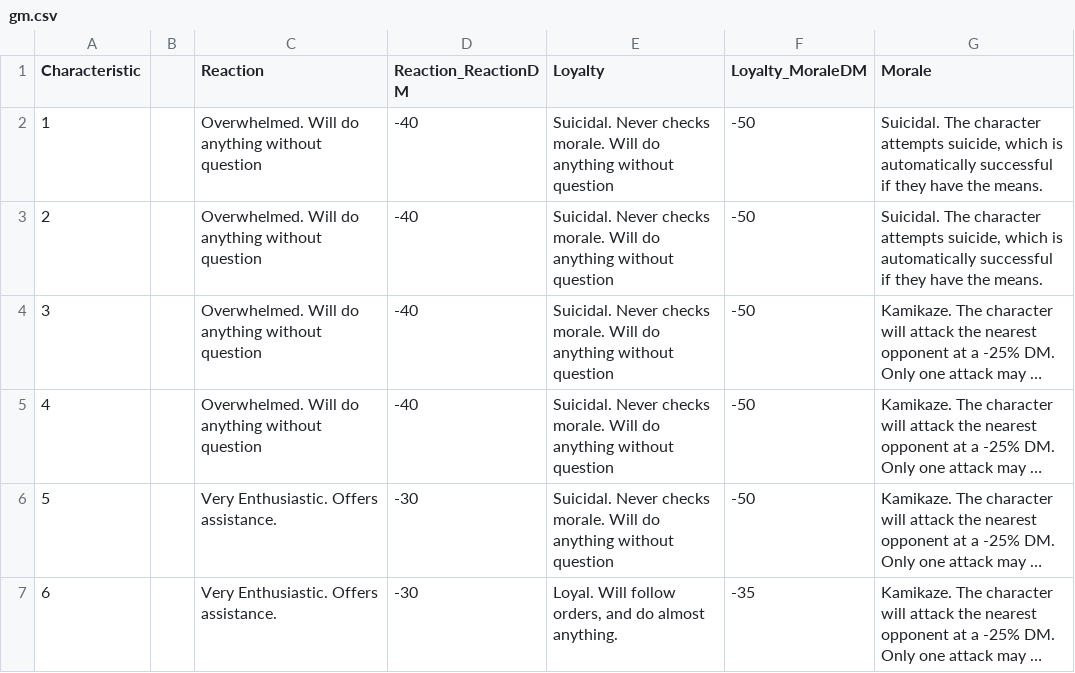
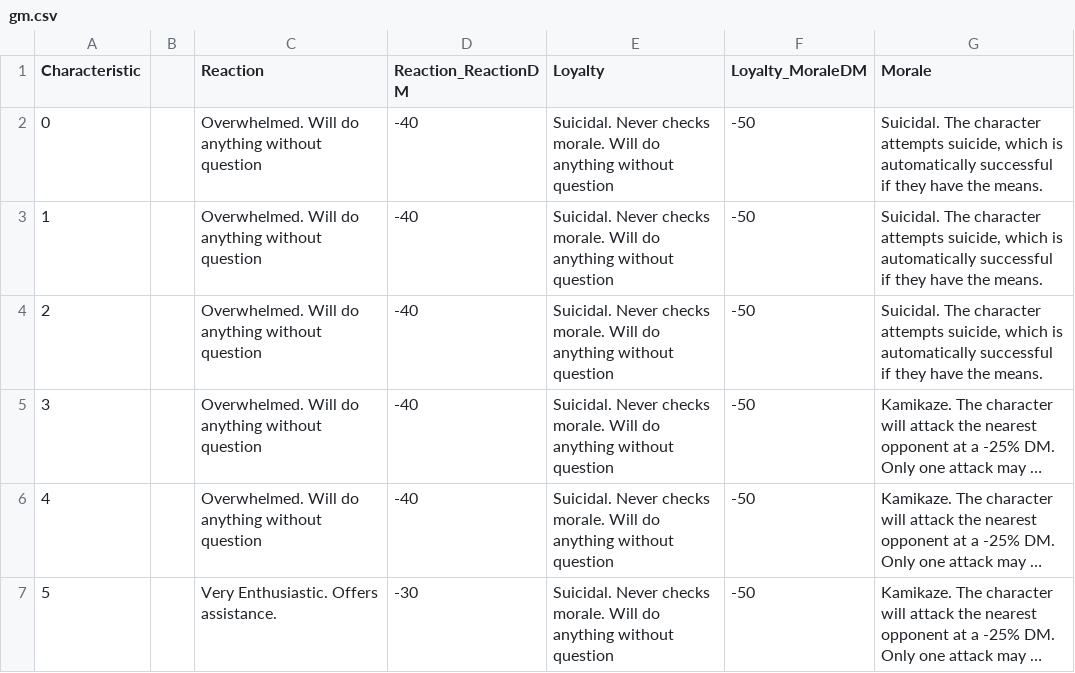
Before and after one commit to bluetyson/Super-Squadron, a CSV file: super_squadron/gm.csv, drawn as a sheet; only a part is shown; the shorter side is filled out with more unchanged rows; long unchanged cells end in …; the diff covers the shown part only; the diff names each change by its address in the sheet, - before the commit and + after, or states it on an @@ line.

Commit message:
add Reaction, Loyalty, Morale tests

```diff
--- a/super_squadron/gm.csv
+++ b/super_squadron/gm.csv
+row 2: 0 |  | Overwhelmed. Will do anything without question | -40 | Suicidal. Never checks morale. Will do anything without question | -50 | Suicidal. The character attempts suicide, which is automatically successful if they have the means.
```
Also changed, not shown: 25 edited cells elsewhere in this file, 1 other file.
